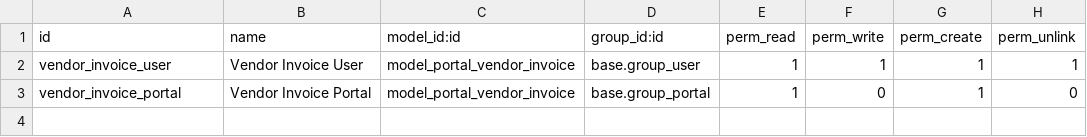
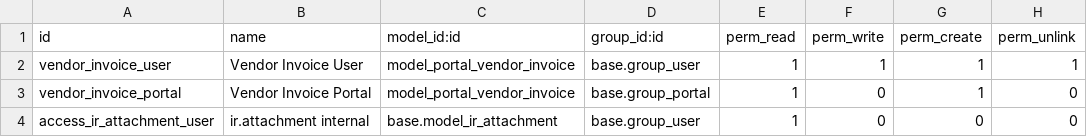
Before and after one commit to Kinan-absar/odoo_custom, a CSV file: custom_addons/customer_vendor_portal/security/ir.model.access.csv, drawn as a sheet; the diff names each change by its address in the sheet, - before the commit and + after, or states it on an @@ line.

Commit message:
update security in vendor portal

```diff
--- a/custom_addons/customer_vendor_portal/security/ir.model.access.csv
+++ b/custom_addons/customer_vendor_portal/security/ir.model.access.csv
+row 4: access_ir_attachment_user | ir.attachment internal | base.model_ir_attachment | base.group_user | 1 | 0 | 0 | 0
```
Also changed, not shown: 4 other files.
